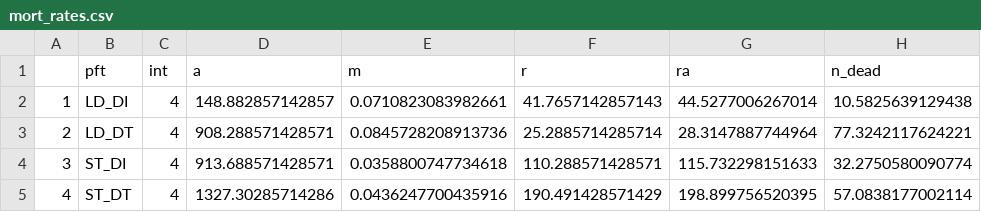
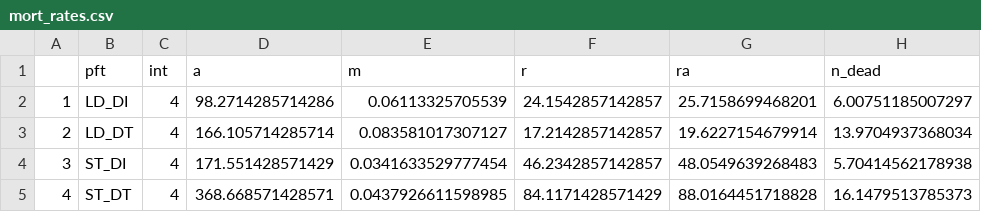
Before and after one commit to adamhb/regeneration_submodel, a CSV file: temp/mort_rates.csv, drawn as a sheet.

```diff
--- a/temp/mort_rates.csv
+++ b/temp/mort_rates.csv
@@ -1,5 +1,5 @@
 "","pft","int","a","m","r","ra","n_dead"
-"1","LD_DI",4,148.882857142857,0.0710823083982661,41.7657142857143,44.5277006267014,10.5825639129438
-"2","LD_DT",4,908.288571428571,0.0845728208913736,25.2885714285714,28.3147887744964,77.3242117624221
-"3","ST_DI",4,913.688571428571,0.0358800747734618,110.288571428571,115.732298151633,32.2750580090774
-"4","ST_DT",4,1327.30285714286,0.0436247700435916,190.491428571429,198.899756520395,57.0838177002114
+"1","LD_DI",4,98.2714285714286,0.06113325705539,24.1542857142857,25.7158699468201,6.00751185007297
+"2","LD_DT",4,166.105714285714,0.083581017307127,17.2142857142857,19.6227154679914,13.9704937368034
+"3","ST_DI",4,171.551428571429,0.0341633529777454,46.2342857142857,48.0549639268483,5.70414562178938
+"4","ST_DT",4,368.668571428571,0.0437926611598985,84.1171428571429,88.0164451718828,16.1479513785373
```
Also changed, not shown: benchmarking/pft_assignments.csv, 8 other files.
